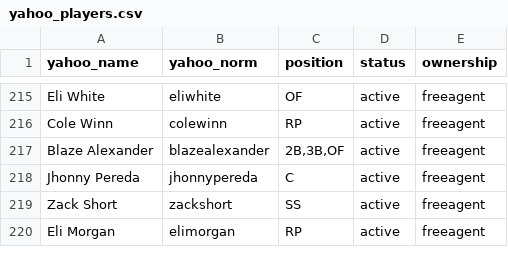
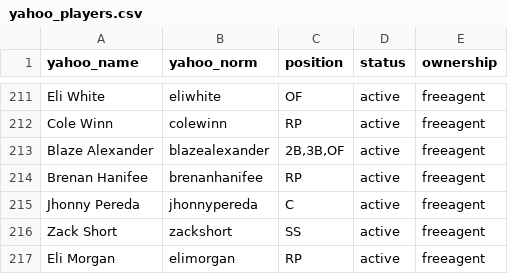
Before and after one commit to mandeldlc/fantasy-baseball-model, a CSV file: data/yahoo_players.csv, drawn as a sheet; only a part is shown, gaps mark what is left out; the diff covers the shown part only.

```diff
--- a/data/yahoo_players.csv
+++ b/data/yahoo_players.csv
@@ -217,2 +213,3 @@ Cole Winn,colewinn,RP,active,freeagent
 Blaze Alexander,blazealexander,"2B,3B,OF",active,freeagent
+Brenan Hanifee,brenanhanifee,RP,active,freeagent
 Jhonny Pereda,jhonnypereda,C,active,freeagent
```
Also changed, not shown: 14 added rows, 10 removed rows and 14 edited cells elsewhere in this file, data/alertas_explosion_pit.csv, data/schedule_universo.csv, 25 other files.
